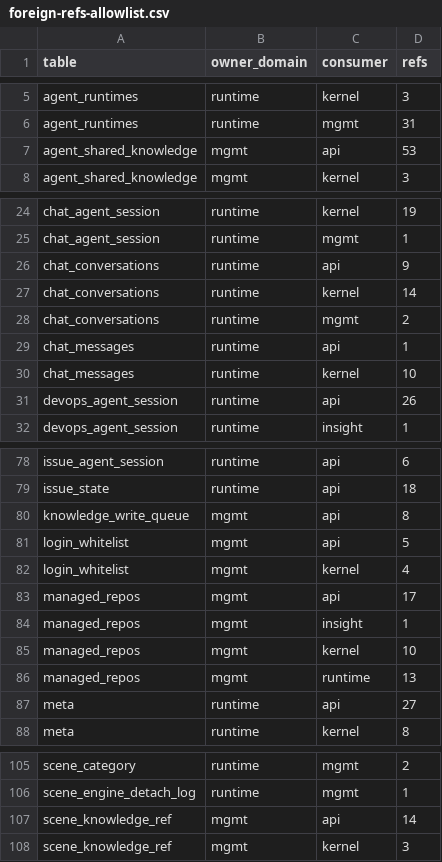
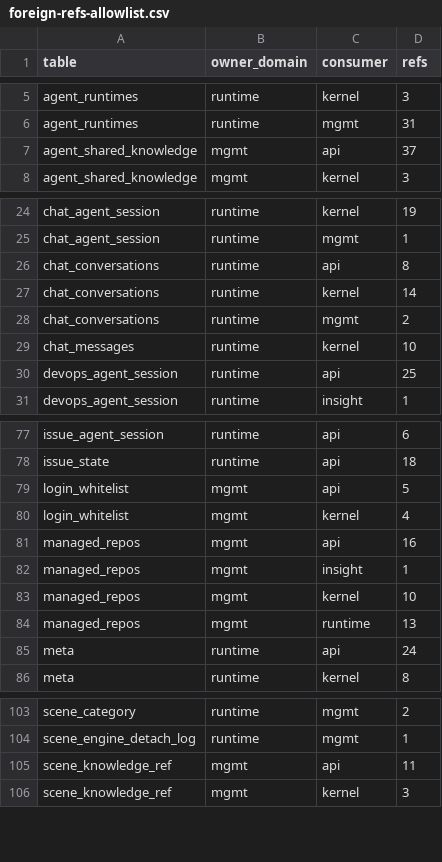
Before and after one commit to grape-dev/grape, a CSV file: docs/weekly-11/foreign-refs-allowlist.csv, drawn as a sheet; only a part is shown, gaps mark what is left out; the diff covers the shown part only.

Commit message:
refactor(domains): move knowledge and onboarding into owner domains
P1 module relocation: src/api/knowledge.py -> src/domains/mgmt/knowledge.py and src/api/onboarding.py -> src/domains/runtime/onboarding.py, with sys.modules aliases at the old paths so imports and monkeypatches keep working. Cross-domain refs 1306->1270 (138->136 pairs); knowledge_write_queue api refs cleared. Baselines tightened accordingly.

```diff
--- a/docs/weekly-11/foreign-refs-allowlist.csv
+++ b/docs/weekly-11/foreign-refs-allowlist.csv
@@ -6,3 +6,3 @@ agent_runtimes,runtime,kernel,3
 agent_runtimes,runtime,mgmt,31
-agent_shared_knowledge,mgmt,api,53
+agent_shared_knowledge,mgmt,api,37
 agent_shared_knowledge,mgmt,kernel,3
@@ -25,8 +25,7 @@ chat_agent_session,runtime,kernel,19
 chat_agent_session,runtime,mgmt,1
-chat_conversations,runtime,api,9
+chat_conversations,runtime,api,8
 chat_conversations,runtime,kernel,14
 chat_conversations,runtime,mgmt,2
-chat_messages,runtime,api,1
 chat_messages,runtime,kernel,10
-devops_agent_session,runtime,api,26
+devops_agent_session,runtime,api,25
 devops_agent_session,runtime,insight,1
@@ -79,6 +78,5 @@ issue_agent_session,runtime,api,6
 issue_state,runtime,api,18
-knowledge_write_queue,mgmt,api,8
 login_whitelist,mgmt,api,5
 login_whitelist,mgmt,kernel,4
-managed_repos,mgmt,api,17
+managed_repos,mgmt,api,16
 managed_repos,mgmt,insight,1
@@ -86,3 +84,3 @@ managed_repos,mgmt,kernel,10
 managed_repos,mgmt,runtime,13
-meta,runtime,api,27
+meta,runtime,api,24
 meta,runtime,kernel,8
@@ -106,3 +104,3 @@ scene_category,runtime,mgmt,2
 scene_engine_detach_log,runtime,mgmt,1
-scene_knowledge_ref,mgmt,api,14
+scene_knowledge_ref,mgmt,api,11
 scene_knowledge_ref,mgmt,kernel,3
```
Also changed, not shown: 2 edited cells elsewhere in this file, 8 other files.
